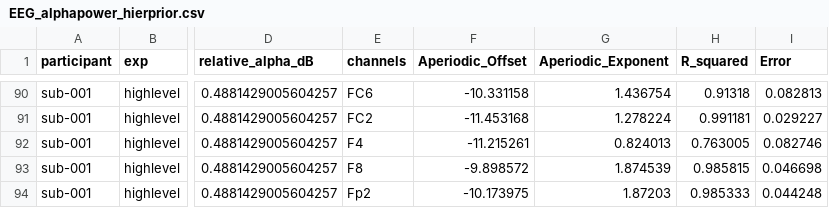
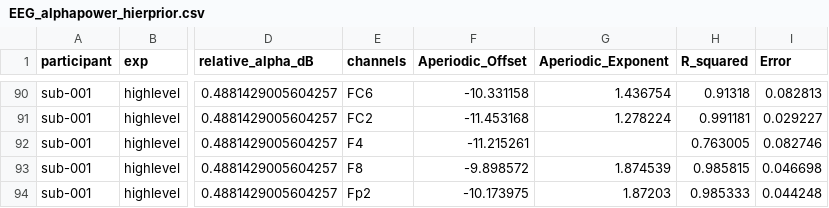
Before and after one commit to jonathanbuc/BIDSEEG_Pipeline, a CSV file: data/BIDShierPriors/derivatives/BIDSprocessed/results/EEG_alphapower_hierprior.csv, drawn as a sheet; only a part is shown, gaps mark what is left out; the diff covers the shown part only; the diff names each change by its address in the sheet, - before the commit and + after, or states it on an @@ line.

```diff
--- a/data/BIDShierPriors/derivatives/BIDSprocessed/results/EEG_alphapower_hierprior.csv
+++ b/data/BIDShierPriors/derivatives/BIDSprocessed/results/EEG_alphapower_hierprior.csv
-G92 (Aperiodic_Exponent): 0.824013
+G92 (Aperiodic_Exponent): (empty)
```
Also changed, not shown: 9 edited cells elsewhere in this file, 10 other files.
